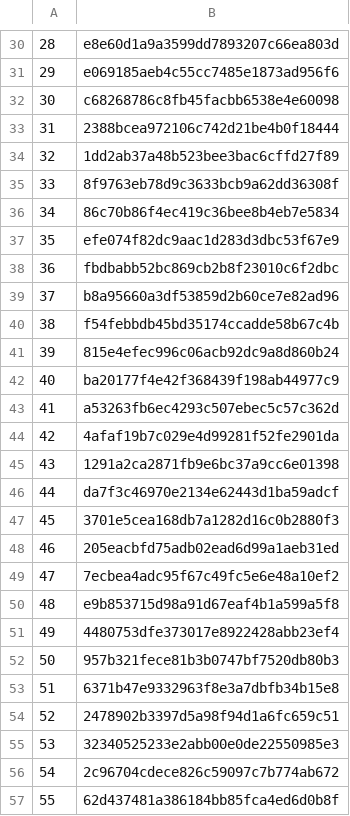
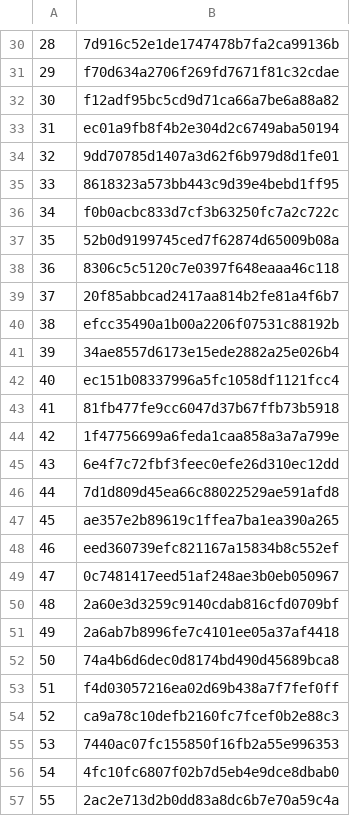
Before and after one commit to logicalclocks/hopsworks-tutorials, a CSV file: advanced_tutorials/nyc_taxi_fares/new_ride_ids.csv, drawn as a sheet; only a part is shown, gaps mark what is left out; the diff covers the shown part only.

```diff
--- a/advanced_tutorials/nyc_taxi_fares/new_ride_ids.csv
+++ b/advanced_tutorials/nyc_taxi_fares/new_ride_ids.csv
@@ -30,28 +30,28 @@
-28,e8e60d1a9a3599dd7893207c66ea803d
-29,e069185aeb4c55cc7485e1873ad956f6
-30,c68268786c8fb45facbb6538e4e60098
-31,2388bcea972106c742d21be4b0f18444
-32,1dd2ab37a48b523bee3bac6cffd27f89
-33,8f9763eb78d9c3633bcb9a62dd36308f
-34,86c70b86f4ec419c36bee8b4eb7e5834
-35,efe074f82dc9aac1d283d3dbc53f67e9
-36,fbdbabb52bc869cb2b8f23010c6f2dbc
-37,b8a95660a3df53859d2b60ce7e82ad96
-38,f54febbdb45bd35174ccadde58b67c4b
-39,815e4efec996c06acb92dc9a8d860b24
-40,ba20177f4e42f368439f198ab44977c9
-41,a53263fb6ec4293c507ebec5c57c362d
-42,4afaf19b7c029e4d99281f52fe2901da
-43,1291a2ca2871fb9e6bc37a9cc6e01398
-44,da7f3c46970e2134e62443d1ba59adcf
-45,3701e5cea168db7a1282d16c0b2880f3
-46,205eacbfd75adb02ead6d99a1aeb31ed
-47,7ecbea4adc95f67c49fc5e6e48a10ef2
-48,e9b853715d98a91d67eaf4b1a599a5f8
-49,4480753dfe373017e8922428abb23ef4
-50,957b321fece81b3b0747bf7520db80b3
-51,6371b47e9332963f8e3a7dbfb34b15e8
-52,2478902b3397d5a98f94d1a6fc659c51
-53,32340525233e2abb00e0de22550985e3
-54,2c96704cdece826c59097c7b774ab672
-55,62d437481a386184bb85fca4ed6d0b8f
+28,7d916c52e1de1747478b7fa2ca99136b
+29,f70d634a2706f269fd7671f81c32cdae
+30,f12adf95bc5cd9d71ca66a7be6a88a82
+31,ec01a9fb8f4b2e304d2c6749aba50194
+32,9dd70785d1407a3d62f6b979d8d1fe01
+33,8618323a573bb443c9d39e4bebd1ff95
+34,f0b0acbc833d7cf3b63250fc7a2c722c
+35,52b0d9199745ced7f62874d65009b08a
+36,8306c5c5120c7e0397f648eaaa46c118
+37,20f85abbcad2417aa814b2fe81a4f6b7
+38,efcc35490a1b00a2206f07531c88192b
+39,34ae8557d6173e15ede2882a25e026b4
+40,ec151b08337996a5fc1058df1121fcc4
+41,81fb477fe9cc6047d37b67ffb73b5918
+42,1f47756699a6feda1caa858a3a7a799e
+43,6e4f7c72fbf3feec0efe26d310ec12dd
+44,7d1d809d45ea66c88022529ae591afd8
+45,ae357e2b89619c1ffea7ba1ea390a265
+46,eed360739efc821167a15834b8c552ef
+47,0c7481417eed51af248ae3b0eb050967
+48,2a60e3d3259c9140cdab816cfd0709bf
+49,2a6ab7b8996fe7c4101ee05a37af4418
+50,74a4b6d6dec0d8174bd490d45689bca8
+51,f4d03057216ea02d69b438a7f7fef0ff
+52,ca9a78c10defb2160fc7fcef0b2e88c3
+53,7440ac07fc155850f16fb2a55e996353
+54,4fc10fc6807f02b7d5eb4e9dce8dbab0
+55,2ac2e713d2b0dd83a8dc6b7e70a59c4a
```
Also changed, not shown: 72 edited cells elsewhere in this file, 4 other files.
